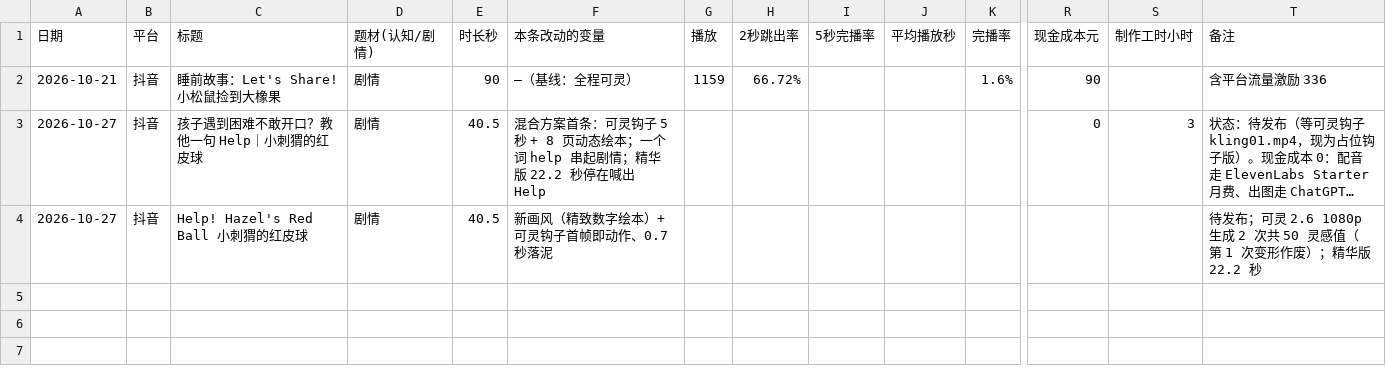
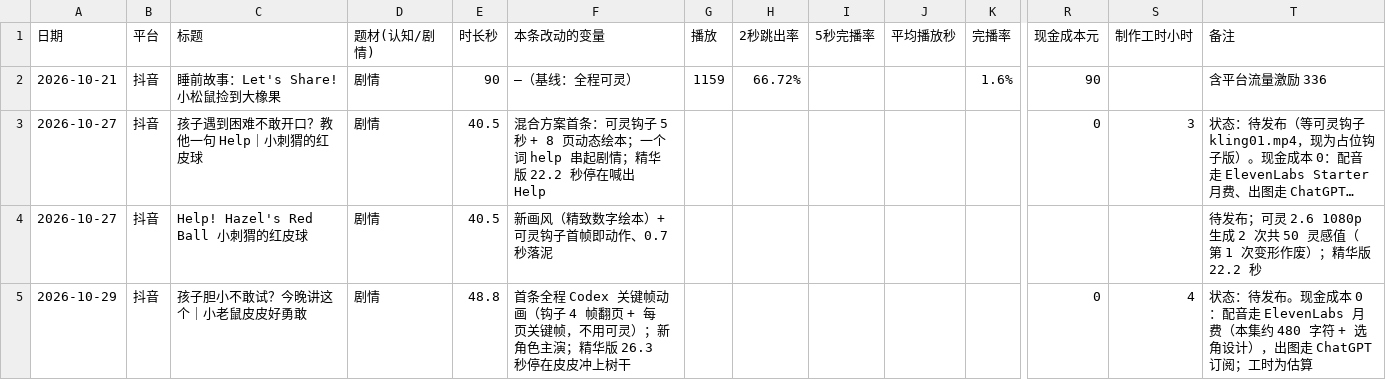
Before and after one commit to AmbitionC/little-circle, a CSV file: tracking/videos.csv, drawn as a sheet; only a part is shown, gaps mark what is left out; long unchanged cells end in …; rows hold the shown columns only; the diff names each change by its address in the sheet, - before the commit and + after, or states it on an @@ line.

```diff
--- a/tracking/videos.csv
+++ b/tracking/videos.csv
+row 5: 2026-10-29 | 抖音 | 孩子胆小不敢试？今晚讲这个｜小老鼠皮皮好勇敢 | 剧情 | 48.8 | 首条全程 Codex 关键帧动画（钩子 4 帧翻页 + 每页关键帧，不用可灵）；新角色主演；精华版 26.3 秒停在皮皮冲上树干 |  |  |  |  |  | 0 | 4 | 状态：待发布。现金成本 0：配音走 ElevenLabs 月费（本集约 480 字符 + 选角设计），出图走 ChatGPT 订阅；工时为估算
```
Also changed, not shown: 9 other files.
